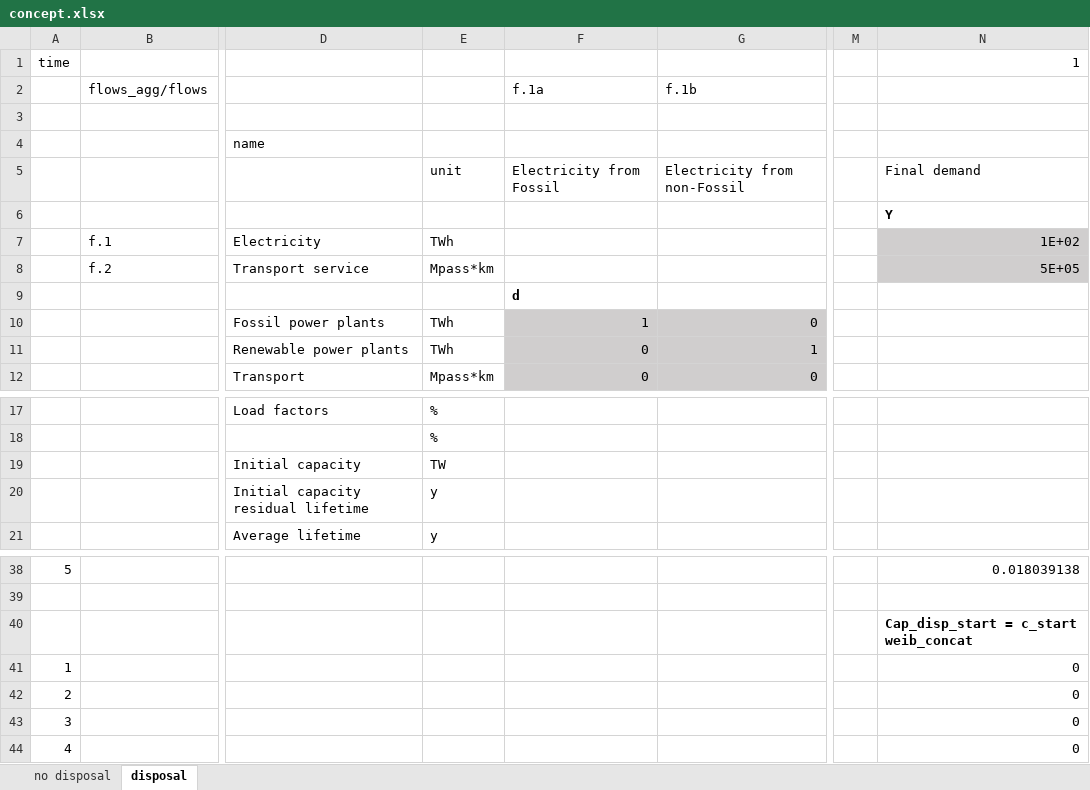
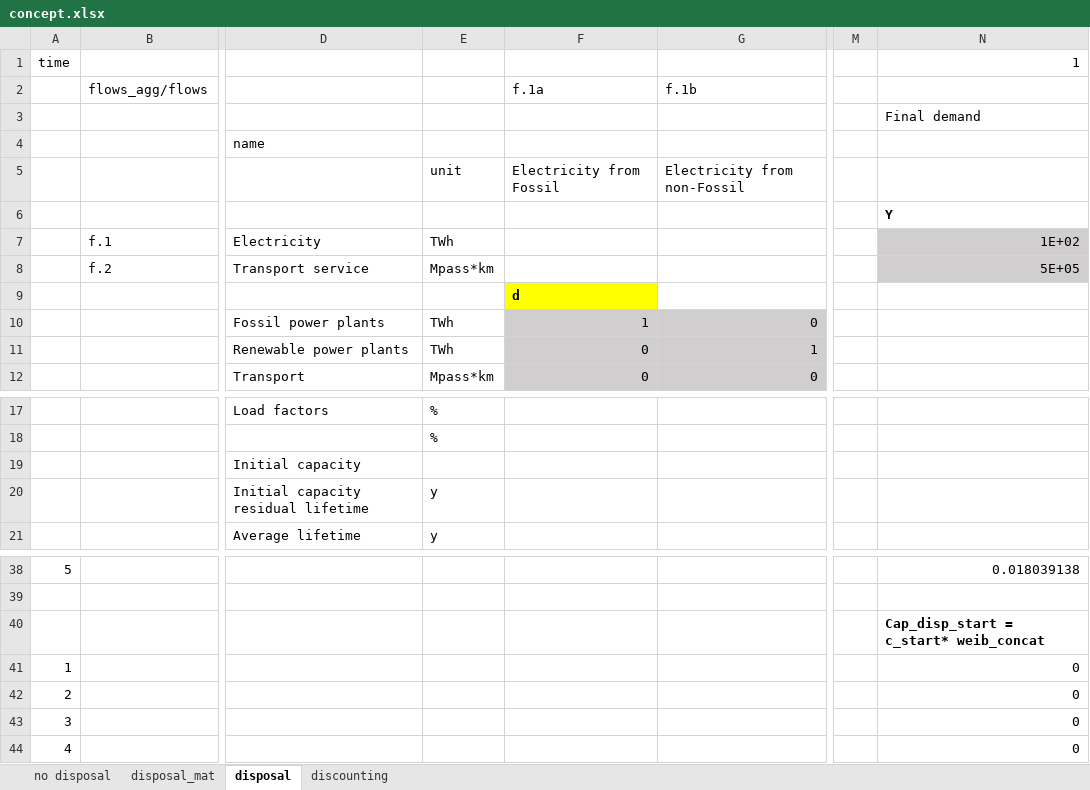
Before and after one commit to pyESM-project/pyesm, an Excel workbook: default/3_sut_multi_year_rcot_cap/concept.xlsx, sheet disposal, drawn as a sheet; only a part is shown, gaps mark what is left out; values as stored, in another font and other column widths than the file's, no borders; the diff names each change by its address in the sheet, - before the commit and + after, or states it on an @@ line.

Commit message:
case 3 without discounting and disposal working

```diff
--- a/default/3_sut_multi_year_rcot_cap/concept.xlsx (sheet disposal)
+++ b/default/3_sut_multi_year_rcot_cap/concept.xlsx (sheet disposal)
@@ sheet tab unhidden: disposal_mat @@
+sheet tab: discounting
-N3: (empty)
+N3: Final demand
-N5: Final demand
+N5: (empty)
-F9 fill: none
+F9 fill: #FFFF00
-E19: TW
+E19: (empty)
-N40: Cap_disp_start = c_start weib_concat
+N40: Cap_disp_start = c_start* weib_concat
```
Also changed, not shown: default/3_sut_multi_year_rcot_cap/input_data/input_data.xlsx, 8 other files.
